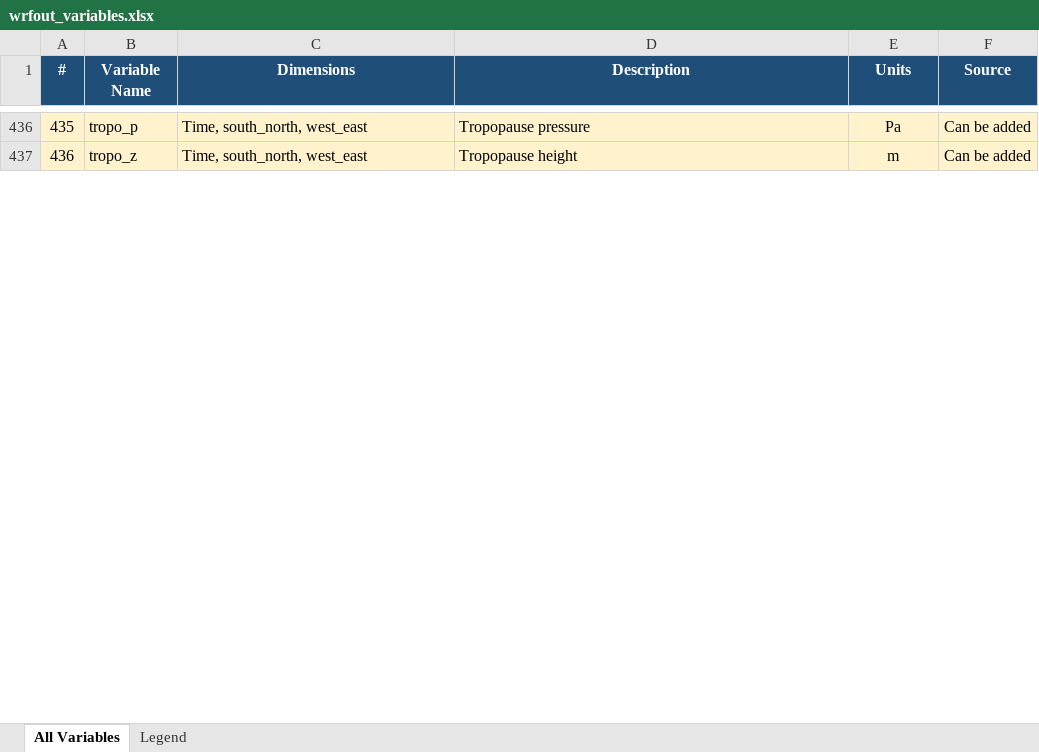
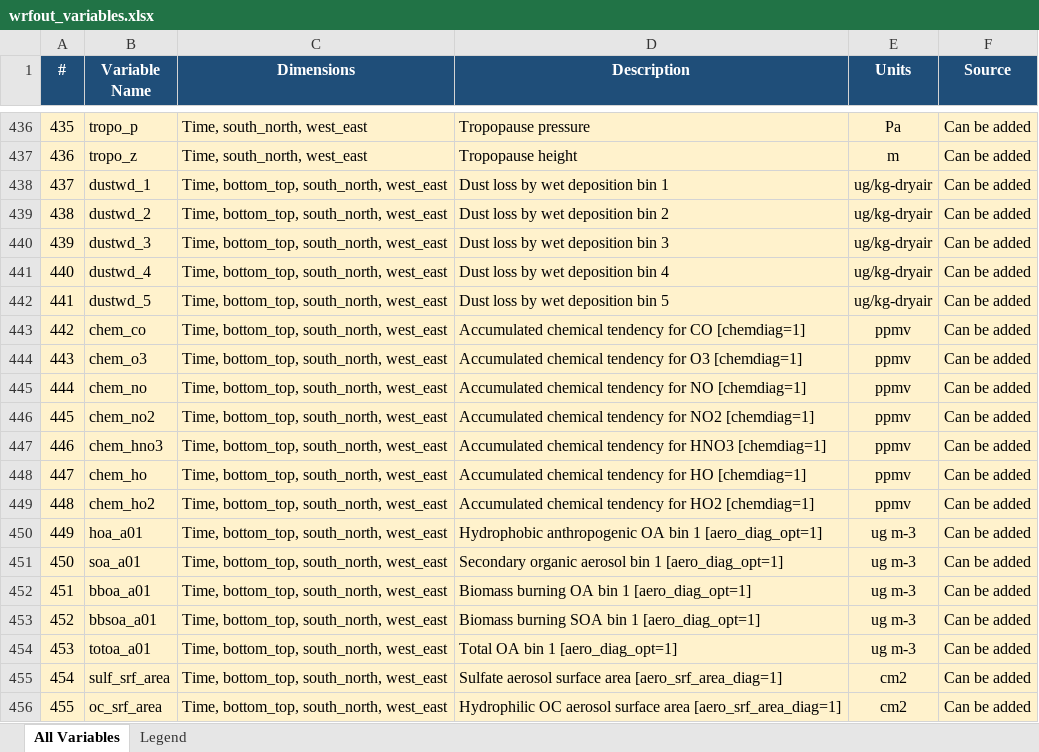
Before and after one commit to liranpeng/WRF, an Excel workbook: wrfout_variables.xlsx, sheet All Variables, drawn as a sheet; only a part is shown, gaps mark what is left out; values as stored, in another font and other column widths than the file's, no borders; the diff covers the shown part only; the diff names each change by its address in the sheet, - before the commit and + after, or states it on an @@ line.

```diff
--- a/wrfout_variables.xlsx (sheet All Variables)
+++ b/wrfout_variables.xlsx (sheet All Variables)
+row 438: 437 | dustwd_1 | Time, bottom_top, south_north, west_east | Dust loss by wet deposition bin 1 | ug/kg-dryair | Can be added
+row 439: 438 | dustwd_2 | Time, bottom_top, south_north, west_east | Dust loss by wet deposition bin 2 | ug/kg-dryair | Can be added
+row 440: 439 | dustwd_3 | Time, bottom_top, south_north, west_east | Dust loss by wet deposition bin 3 | ug/kg-dryair | Can be added
+row 441: 440 | dustwd_4 | Time, bottom_top, south_north, west_east | Dust loss by wet deposition bin 4 | ug/kg-dryair | Can be added
+row 442: 441 | dustwd_5 | Time, bottom_top, south_north, west_east | Dust loss by wet deposition bin 5 | ug/kg-dryair | Can be added
+row 443: 442 | chem_co | Time, bottom_top, south_north, west_east | Accumulated chemical tendency for CO [chemdiag=1] | ppmv | Can be added
+row 444: 443 | chem_o3 | Time, bottom_top, south_north, west_east | Accumulated chemical tendency for O3 [chemdiag=1] | ppmv | Can be added
+row 445: 444 | chem_no | Time, bottom_top, south_north, west_east | Accumulated chemical tendency for NO [chemdiag=1] | ppmv | Can be added
+row 446: 445 | chem_no2 | Time, bottom_top, south_north, west_east | Accumulated chemical tendency for NO2 [chemdiag=1] | ppmv | Can be added
+row 447: 446 | chem_hno3 | Time, bottom_top, south_north, west_east | Accumulated chemical tendency for HNO3 [chemdiag=1] | ppmv | Can be added
+row 448: 447 | chem_ho | Time, bottom_top, south_north, west_east | Accumulated chemical tendency for HO [chemdiag=1] | ppmv | Can be added
+row 449: 448 | chem_ho2 | Time, bottom_top, south_north, west_east | Accumulated chemical tendency for HO2 [chemdiag=1] | ppmv | Can be added
+row 450: 449 | hoa_a01 | Time, bottom_top, south_north, west_east | Hydrophobic anthropogenic OA bin 1 [aero_diag_opt=1] | ug m-3 | Can be added
+row 451: 450 | soa_a01 | Time, bottom_top, south_north, west_east | Secondary organic aerosol bin 1 [aero_diag_opt=1] | ug m-3 | Can be added
+row 452: 451 | bboa_a01 | Time, bottom_top, south_north, west_east | Biomass burning OA bin 1 [aero_diag_opt=1] | ug m-3 | Can be added
+row 453: 452 | bbsoa_a01 | Time, bottom_top, south_north, west_east | Biomass burning SOA bin 1 [aero_diag_opt=1] | ug m-3 | Can be added
+row 454: 453 | totoa_a01 | Time, bottom_top, south_north, west_east | Total OA bin 1 [aero_diag_opt=1] | ug m-3 | Can be added
+row 455: 454 | sulf_srf_area | Time, bottom_top, south_north, west_east | Sulfate aerosol surface area [aero_srf_area_diag=1] | cm2 | Can be added
+row 456: 455 | oc_srf_area | Time, bottom_top, south_north, west_east | Hydrophilic OC aerosol surface area [aero_srf_area_diag=1] | cm2 | Can be added
```
Also changed, not shown: 12 added rows and row numbers in column A elsewhere in this sheet, 1 other file.
